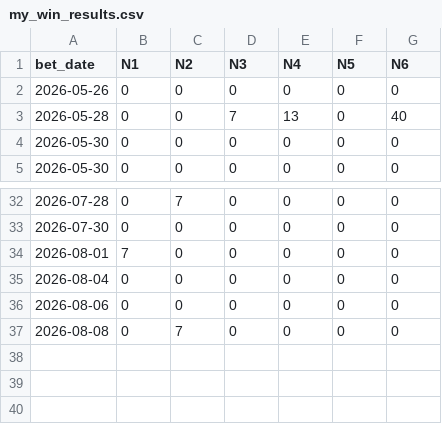
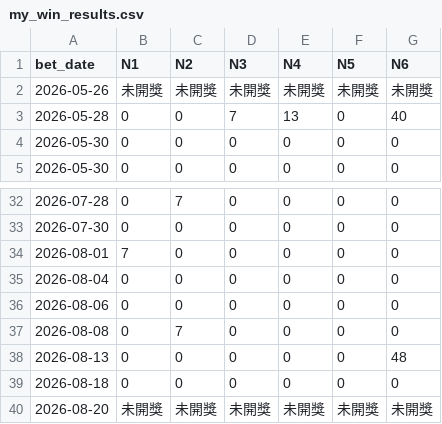
Before and after one commit to mrlam98613/msk8_prize_pred_apps, a CSV file: msk_new_seed_apps/bet_data/my_win_results.csv, drawn as a sheet; only a part is shown, gaps mark what is left out; removed rows and columns are numbered as before the commit, all else as after; the diff names each change by its address in the sheet, - before the commit and + after, or states it on an @@ line.

```diff
--- a/msk_new_seed_apps/bet_data/my_win_results.csv
+++ b/msk_new_seed_apps/bet_data/my_win_results.csv
-row 2: 2026-05-26 | 0 | 0 | 0 | 0 | 0 | 0
+row 2: 2026-05-26 | 未開獎 | 未開獎 | 未開獎 | 未開獎 | 未開獎 | 未開獎
+row 38: 2026-08-13 | 0 | 0 | 0 | 0 | 0 | 48
+row 39: 2026-08-18 | 0 | 0 | 0 | 0 | 0 | 0
+row 40: 2026-08-20 | 未開獎 | 未開獎 | 未開獎 | 未開獎 | 未開獎 | 未開獎
```
Also changed, not shown: A_msk_lottery_data_folder/M4_lotto_prize_summary.csv, A_msk_lottery_data_folder/M6_lotto_history_prize.csv, 38 other files.
